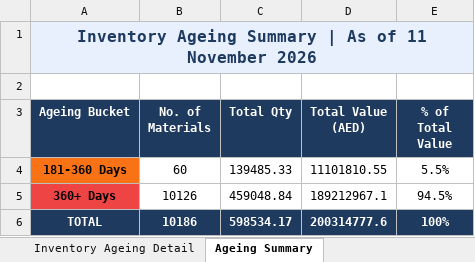
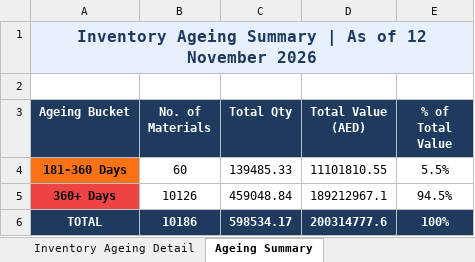
Before and after one commit to uplabdh13-lgtm/sap-dashboards, an Excel workbook: inventory_ageing_report.xlsx, sheet Ageing Summary, drawn as a sheet; values as stored, in another font and other column widths than the file's, no borders; charts and pictures not drawn; the diff names each change by its address in the sheet, - before the commit and + after, or states it on an @@ line.

```diff
--- a/inventory_ageing_report.xlsx (sheet Ageing Summary)
+++ b/inventory_ageing_report.xlsx (sheet Ageing Summary)
-A1 (Ageing Bucket): …As of 11 November 2026
+A1 (Ageing Bucket): …As of 12 November 2026
```
Also changed, not shown: sheet Inventory Ageing Detail, 1 other file.
